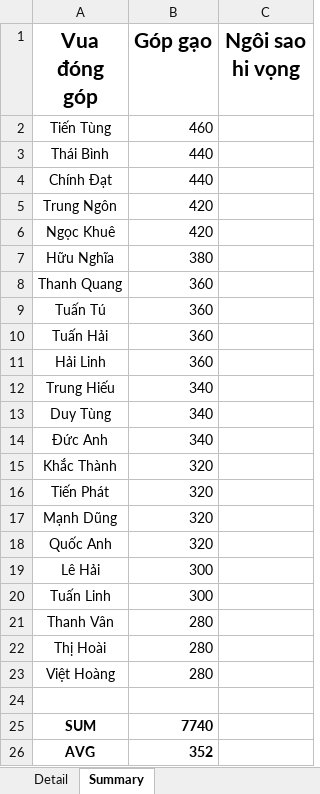
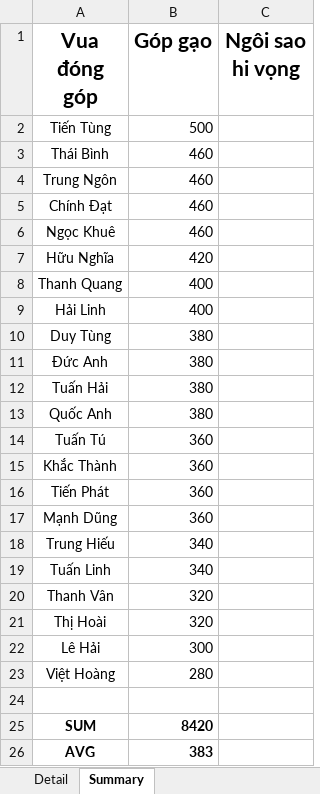
Before and after one commit to Lucifer-02/wc, an Excel workbook: wc.xlsx, sheet Summary, drawn as a sheet; values as stored, in another font and other column widths than the file's, no borders; charts and pictures not drawn; removed rows and columns are numbered as before the commit, all else as after; the diff names each change by its address in the sheet, - before the commit and + after, or states it on an @@ line.

```diff
--- a/wc.xlsx (sheet Summary)
+++ b/wc.xlsx (sheet Summary)
-B2 (Góp gạo): 460
+B2 (Góp gạo): 500
-B3 (Góp gạo): 440
+B3 (Góp gạo): 460
-row 4: Chính Đạt | 440
-B4 (Góp gạo): 420
+B4 (Góp gạo): 460
+row 5: Chính Đạt | 460
-B6 (Góp gạo): 420
+B6 (Góp gạo): 460
-B7 (Góp gạo): 380
+B7 (Góp gạo): 420
-B8 (Góp gạo): 360
+B8 (Góp gạo): 400
+row 9: Hải Linh | 400
+row 10: Duy Tùng | 380
+row 11: Đức Anh | 380
+row 12: Tuấn Hải | 380
+row 13: Quốc Anh | 380
+row 15: Khắc Thành | 360
-A16 (Vua đóng góp): Tuấn Hải
+A16 (Vua đóng góp): Tiến Phát
-A17 (Vua đóng góp): Hải Linh
+A17 (Vua đóng góp): Mạnh Dũng
-A19 (Vua đóng góp): Duy Tùng
+A19 (Vua đóng góp): Tuấn Linh
-row 14: Đức Anh | 340
-A20 (Vua đóng góp): Khắc Thành
+A20 (Vua đóng góp): Thanh Vân
-A21 (Vua đóng góp): Tiến Phát
+A21 (Vua đóng góp): Thị Hoài
-row 17: Mạnh Dũng | 320
-row 18: Quốc Anh | 320
-row 20: Tuấn Linh | 300
-row 21: Thanh Vân | 280
-row 22: Thị Hoài | 280
-B25 (Góp gạo): 7740
+B25 (Góp gạo): 8420
-B26 (Góp gạo): 352
+B26 (Góp gạo): 383
```
Also changed, not shown: sheet Detail, formulas that keep their value, 7 other files.
